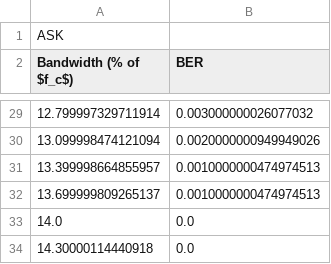
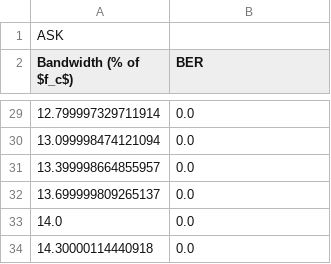
Before and after one commit to LoganBrownGU/comm-assignment, a CSV file: channel-simulation/java-channel-simulation/assets/ask.csv, drawn as a sheet; only a part is shown, gaps mark what is left out; the diff covers the shown part only.

```diff
--- a/channel-simulation/java-channel-simulation/assets/ask.csv
+++ b/channel-simulation/java-channel-simulation/assets/ask.csv
@@ -29,5 +29,5 @@ Bandwidth (% of $f_c$),BER
-12.799997329711914,0.003000000026077032
-13.099998474121094,0.0020000000949949026
-13.399998664855957,0.0010000000474974513
-13.699999809265137,0.0010000000474974513
+12.799997329711914,0.0
+13.099998474121094,0.0
+13.399998664855957,0.0
+13.699999809265137,0.0
 14.0,0.0
```
Also changed, not shown: 26 edited cells elsewhere in this file, channel-simulation/java-channel-simulation/assets/qam.csv, 5 other files.
